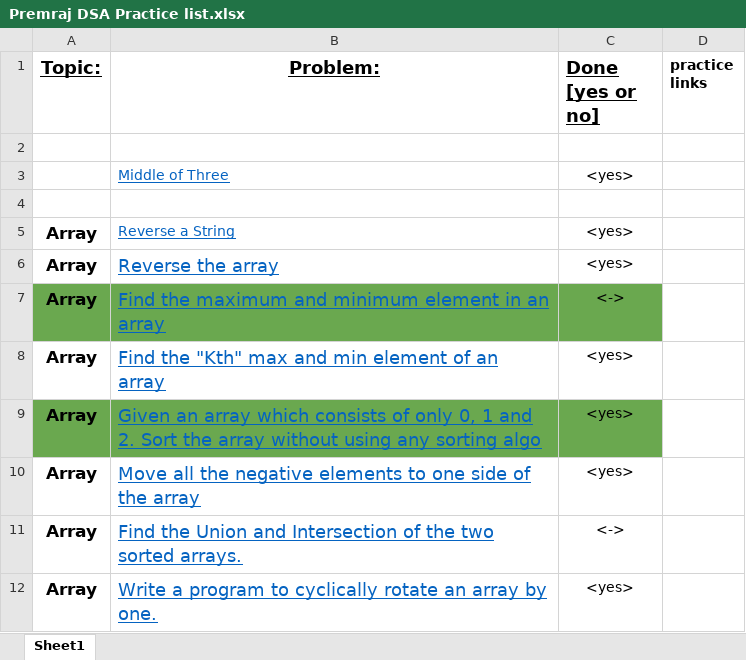
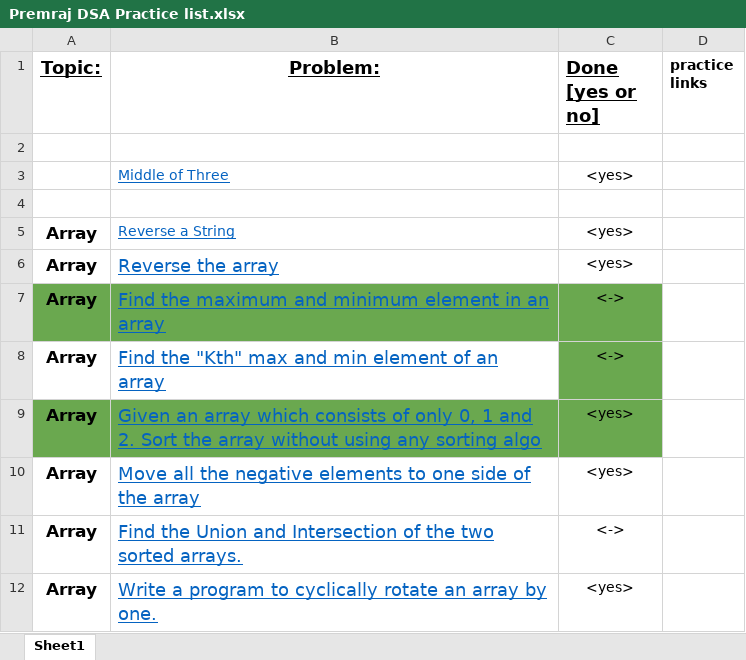
Before and after one commit to premrajzambre/Practice-DSA, an Excel workbook: Premraj DSA Practice list.xlsx, sheet Sheet1, drawn as a sheet; only a part is shown; values as stored, in another font and other column widths than the file's, no borders; the diff names each change by its address in the sheet, - before the commit and + after, or states it on an @@ line.

```diff
--- a/Premraj DSA Practice list.xlsx (sheet Sheet1)
+++ b/Premraj DSA Practice list.xlsx (sheet Sheet1)
-C8 (Done [yes or no]): <yes>
+C8 (Done [yes or no]): <->
-C8 fill: none
+C8 fill: #6AA84F
```
Also changed, not shown: 3 other files.
